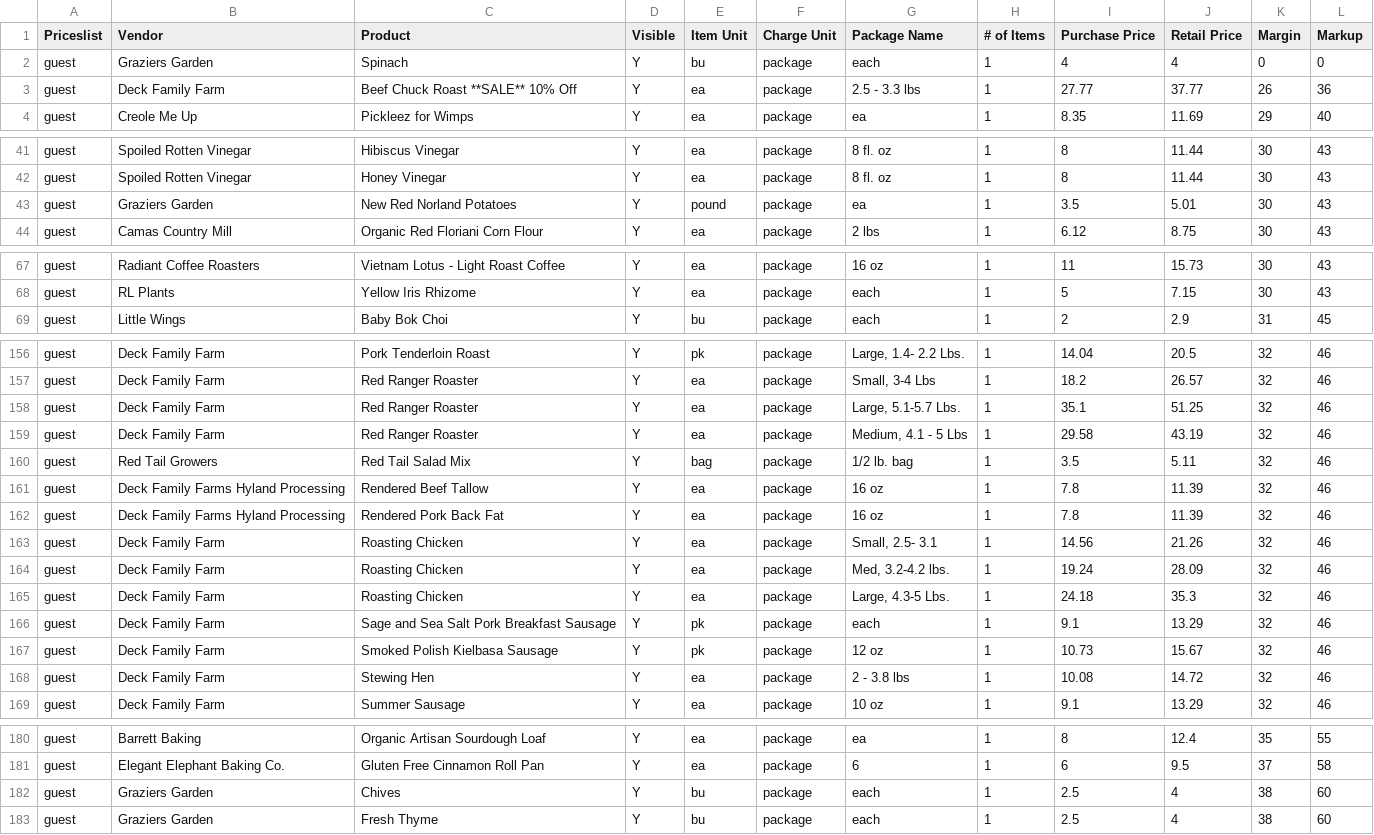
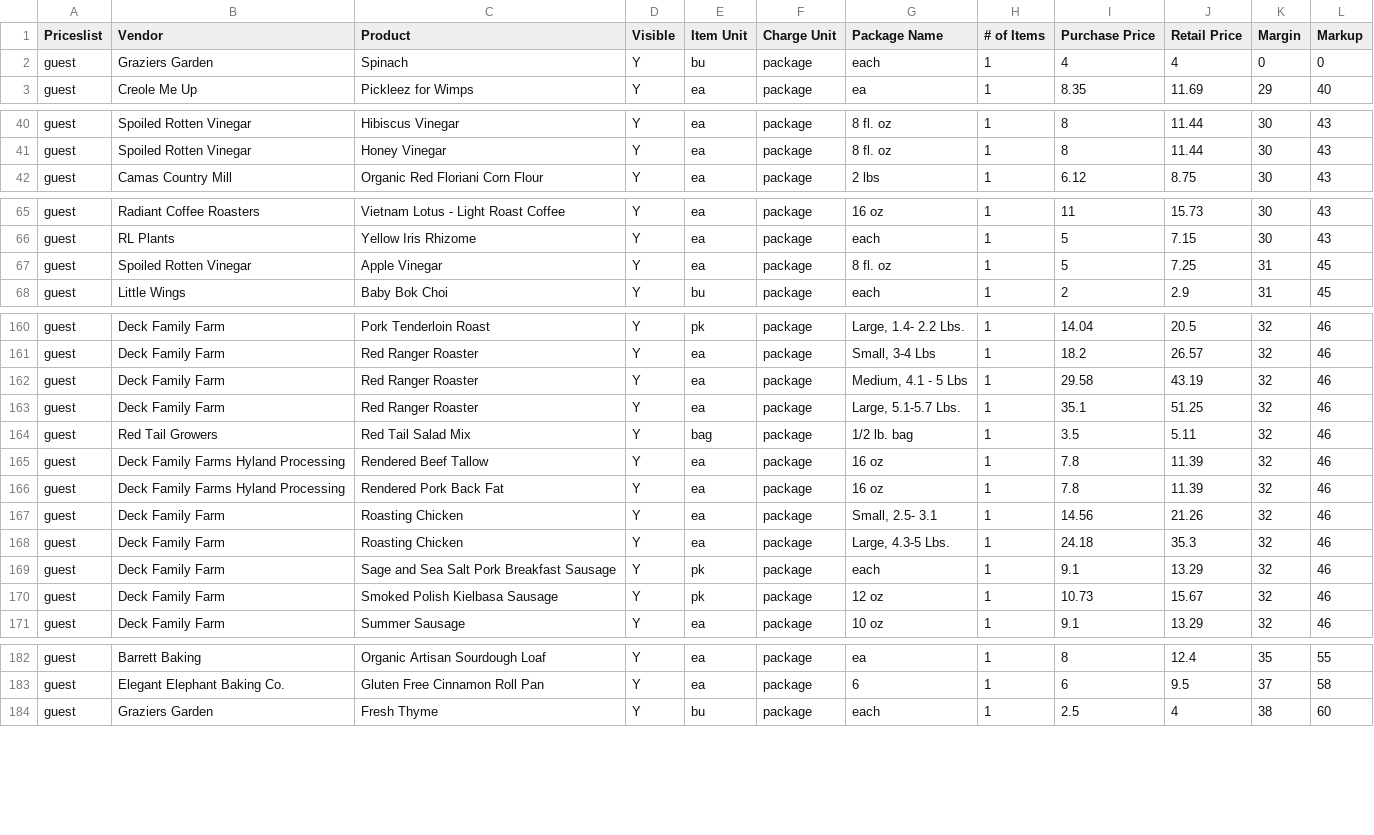
Before and after one commit to required777/TD-Testing-ffcsa_scripts, a CSV file: localline/data/guest_pricelist_analytics.csv, drawn as a sheet; only a part is shown, gaps mark what is left out; the diff covers the shown part only.

```diff
--- a/localline/data/guest_pricelist_analytics.csv
+++ b/localline/data/guest_pricelist_analytics.csv
@@ -2,3 +2,2 @@ Priceslist,Vendor,Product,Visible,Item Unit,Charge Unit,Package Name,# of Items,
 guest,Graziers Garden,Spinach,Y,bu,package,each,1,4,4,0,0
-guest,Deck Family Farm,Beef Chuck Roast **SALE** 10% Off,Y,ea,package,2.5 - 3.3 lbs,1,27.77,37.77,26,36
 guest,Creole Me Up,Pickleez for Wimps,Y,ea,package,ea,1,8.35,11.69,29,40
@@ -42,3 +41,2 @@ guest,Spoiled Rotten Vinegar,Hibiscus Vinegar,Y,ea,package,8 fl. oz,1,8,11.44,30
 guest,Spoiled Rotten Vinegar,Honey Vinegar,Y,ea,package,8 fl. oz,1,8,11.44,30,43
-guest,Graziers Garden,New Red Norland Potatoes,Y,pound,package,ea,1,3.5,5.01,30,43
 guest,Camas Country Mill,Organic Red Floriani Corn Flour,Y,ea,package,2 lbs,1,6.12,8.75,30,43
@@ -68,2 +66,3 @@ guest,Radiant Coffee Roasters,Vietnam Lotus - Light Roast Coffee,Y,ea,package,16
 guest,RL Plants,Yellow Iris Rhizome,Y,ea,package,each,1,5,7.15,30,43
+guest,Spoiled Rotten Vinegar,Apple Vinegar,Y,ea,package,8 fl. oz,1,5,7.25,31,45
 guest,Little Wings,Baby Bok Choi,Y,bu,package,each,1,2,2.9,31,45
@@ -157,4 +161,4 @@ guest,Deck Family Farm,Pork Tenderloin Roast,Y,pk,package,"Large, 1.4- 2.2 Lbs."
 guest,Deck Family Farm,Red Ranger Roaster,Y,ea,package,"Small, 3-4 Lbs",1,18.2,26.57,32,46
+guest,Deck Family Farm,Red Ranger Roaster,Y,ea,package,"Medium, 4.1 - 5 Lbs",1,29.58,43.19,32,46
 guest,Deck Family Farm,Red Ranger Roaster,Y,ea,package,"Large, 5.1-5.7 Lbs.",1,35.1,51.25,32,46
-guest,Deck Family Farm,Red Ranger Roaster,Y,ea,package,"Medium, 4.1 - 5 Lbs",1,29.58,43.19,32,46
 guest,Red Tail Growers,Red Tail Salad  Mix,Y,bag,package,1/2 lb. bag,1,3.5,5.11,32,46
@@ -163,3 +167,2 @@ guest,Deck Family Farms Hyland Processing,Rendered Pork Back Fat,Y,ea,package,16
 guest,Deck Family Farm,Roasting Chicken,Y,ea,package,"Small, 2.5- 3.1",1,14.56,21.26,32,46
-guest,Deck Family Farm,Roasting Chicken,Y,ea,package,"Med, 3.2-4.2 lbs.",1,19.24,28.09,32,46
 guest,Deck Family Farm,Roasting Chicken,Y,ea,package,"Large, 4.3-5 Lbs.",1,24.18,35.3,32,46
@@ -167,3 +170,2 @@ guest,Deck Family Farm,Sage and Sea Salt Pork Breakfast Sausage,Y,pk,package,eac
 guest,Deck Family Farm,Smoked Polish Kielbasa Sausage,Y,pk,package,12 oz,1,10.73,15.67,32,46
-guest,Deck Family Farm,Stewing Hen,Y,ea,package,2 - 3.8 lbs,1,10.08,14.72,32,46
 guest,Deck Family Farm,Summer Sausage,Y,ea,package,10 oz,1,9.1,13.29,32,46
@@ -181,3 +183,2 @@ guest,Barrett Baking,Organic Artisan Sourdough Loaf,Y,ea,package,ea,1,8,12.4,35,
 guest,Elegant Elephant Baking Co.,Gluten Free Cinnamon Roll Pan,Y,ea,package,6,1,6,9.5,37,58
-guest,Graziers Garden,Chives,Y,bu,package,each,1,2.5,4,38,60
 guest,Graziers Garden,Fresh Thyme,Y,bu,package,each,1,2.5,4,38,60
```
Also changed, not shown: 5 added rows, 2 moved rows and 21 edited cells elsewhere in this file, localline/data/herdshare_pricelist_analytics.csv, localline/data/members_pricelist_analytics.csv.
